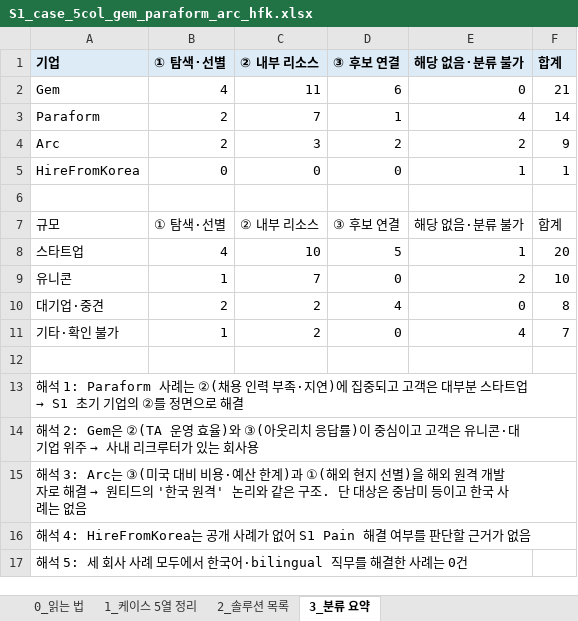
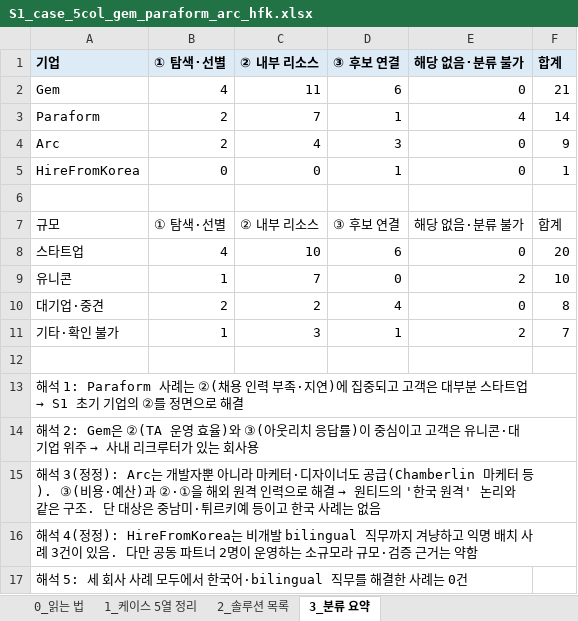
Before and after one commit to dinourdroid/dinourdroid, an Excel workbook: research/S1_case_5col_gem_paraform_arc_hfk.xlsx, sheet 3_분류 요약, drawn as a sheet; values as stored, in another font and other column widths than the file's, no borders; the diff names each change by its address in the sheet, - before the commit and + after, or states it on an @@ line.

```diff
--- a/research/S1_case_5col_gem_paraform_arc_hfk.xlsx (sheet 3_분류 요약)
+++ b/research/S1_case_5col_gem_paraform_arc_hfk.xlsx (sheet 3_분류 요약)
-C4 (② 내부 리소스): 3
+C4 (② 내부 리소스): 4
-D4 (③ 후보 연결): 2
+D4 (③ 후보 연결): 3
-E4 (해당 없음·분류 불가): 2
+E4 (해당 없음·분류 불가): 0
-D5 (③ 후보 연결): 0
+D5 (③ 후보 연결): 1
-E5 (해당 없음·분류 불가): 1
+E5 (해당 없음·분류 불가): 0
-D8 (③ 후보 연결): 5
+D8 (③ 후보 연결): 6
-E8 (해당 없음·분류 불가): 1
+E8 (해당 없음·분류 불가): 0
-C11 (② 내부 리소스): 2
+C11 (② 내부 리소스): 3
-D11 (③ 후보 연결): 0
+D11 (③ 후보 연결): 1
-E11 (해당 없음·분류 불가): 4
+E11 (해당 없음·분류 불가): 2
@@ A15 (기업): 해석 3: Arc는 ③(미국 대비 비용·예산 한계)과 ①(해외 현지 선별)을 해외 원격 개발자로 해결 → 원티드의 '한국 원격' 논리와 같은 구조. 단 대상은 중남미 등이고… → 해석 3(정정): Arc는 개발자뿐 아니라 마케터·디자이너도 공급(Chamberlin 마케터 등). ③(비용·예산)과 ②·①을 해외 원격 인력으로 해결 → 원티드의 '한국 원격' 논리와 같은 구조. 단 대상은 중남미·튀르키예 등이고… @@
-A16 (기업): 해석 4: HireFromKorea는 공개 사례가 없어 S1 Pain 해결 여부를 판단할 근거가 없음
+A16 (기업): 해석 4(정정): HireFromKorea는 비개발 bilingual 직무까지 겨냥하고 익명 배치 사례 3건이 있음. 다만 공동 파트너 2명이 운영하는 소규모라 규모·검증 근거는 약함
```
Also changed, not shown: sheet 1_케이스 5열 정리, sheet 0_읽는 법, 1 other file.
